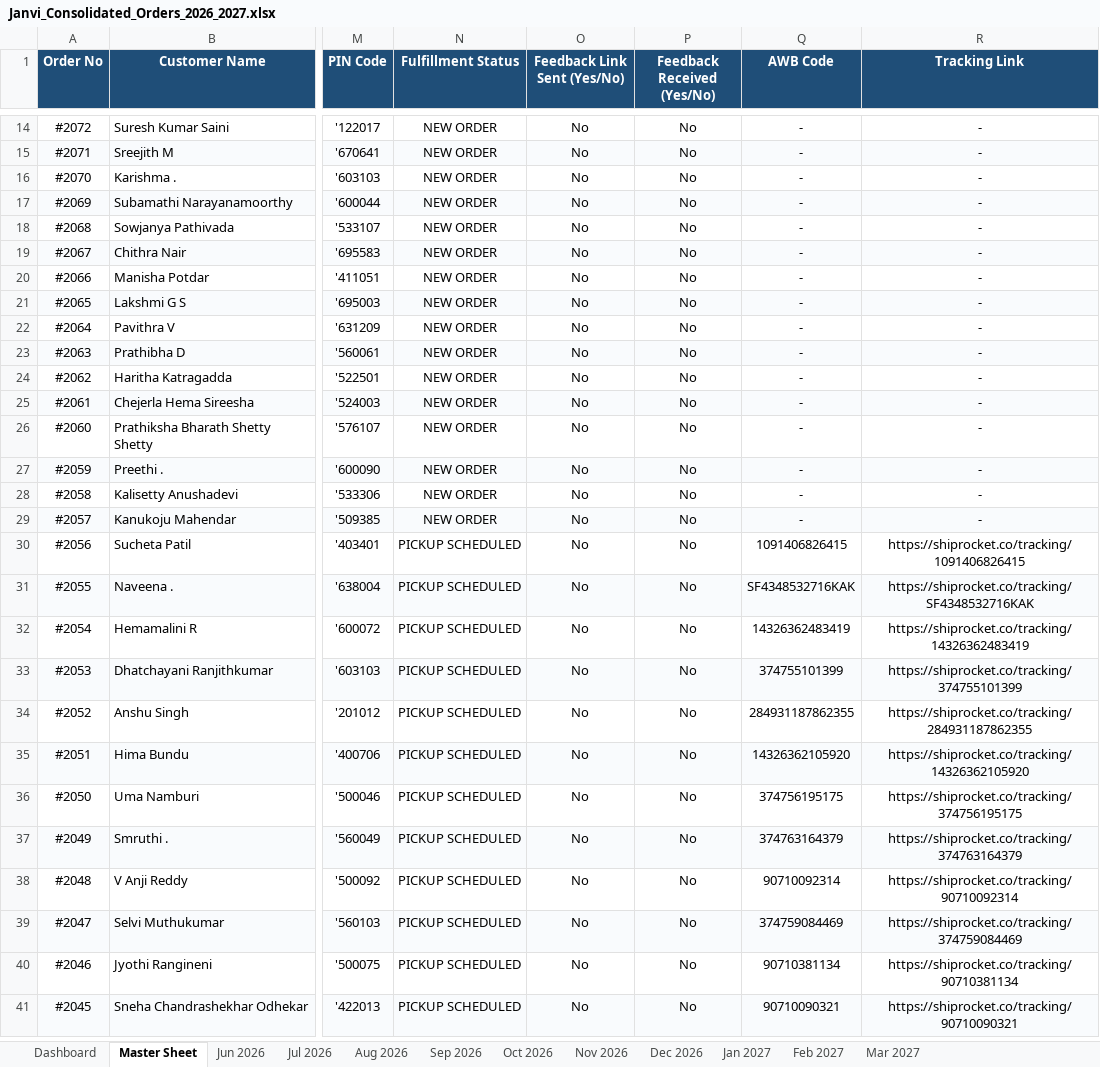
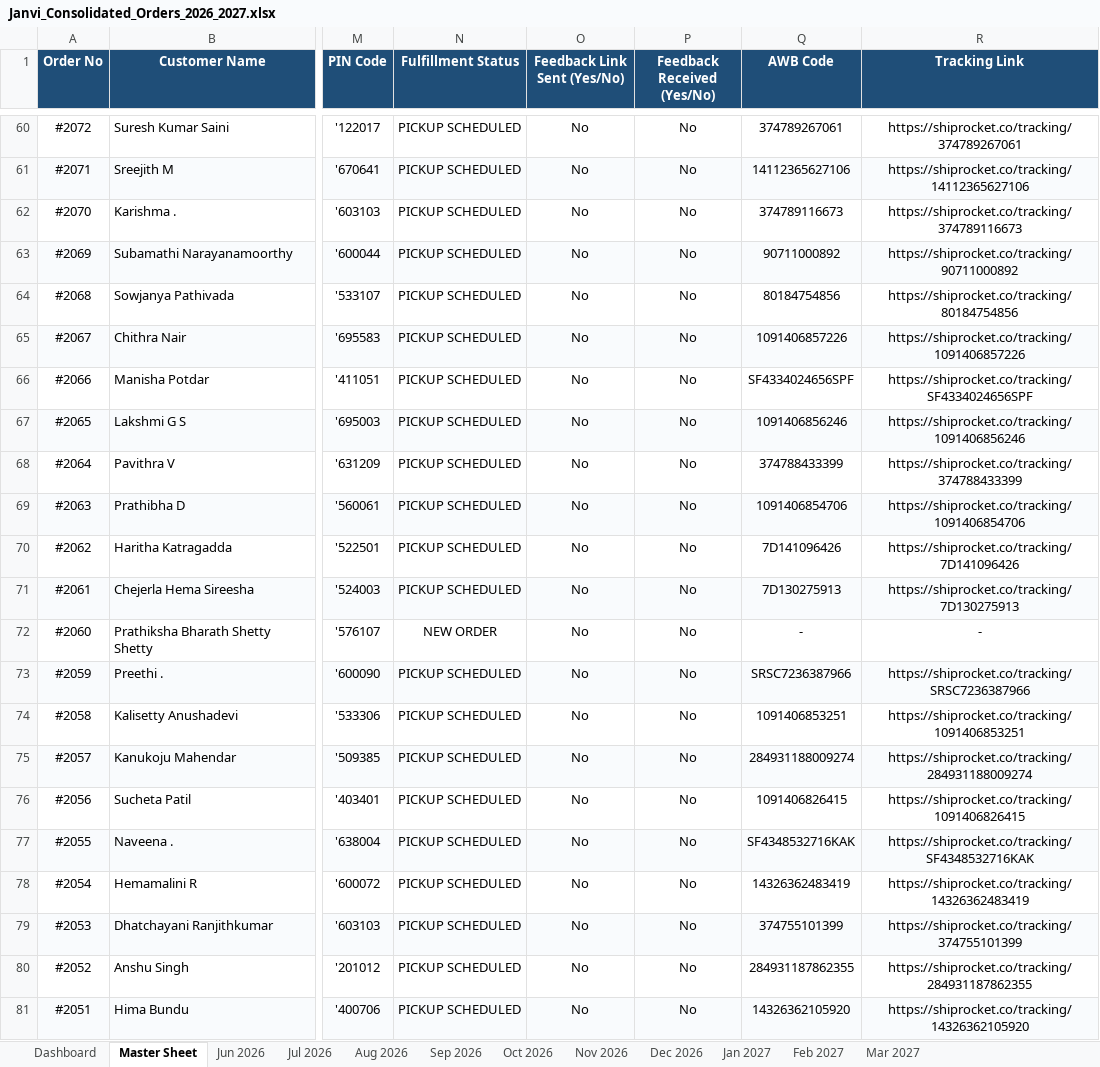
Before and after one commit to nrm-web/JANVI-AIKA-Website-Orders, an Excel workbook: Janvi_Consolidated_Orders_2026_2027.xlsx, sheet Master Sheet, drawn as a sheet; only a part is shown, gaps mark what is left out; the shorter side is filled out with more unchanged rows; values as stored, in another font and other column widths than the file's, no borders; addresses are those after the commit; the diff covers the shown part only; the diff names each change by its address in the sheet, - before the commit and + after, or states it on an @@ line.

Commit message:
Auto-update consolidated order data and 4see Magic Dashboard Master file

```diff
--- a/Janvi_Consolidated_Orders_2026_2027.xlsx (sheet Master Sheet)
+++ b/Janvi_Consolidated_Orders_2026_2027.xlsx (sheet Master Sheet)
-N60:N71 (Fulfillment Status): NEW ORDER
+N60:N71 (Fulfillment Status): PICKUP SCHEDULED
-Q60 (AWB Code): -
+Q60 (AWB Code): 374789267061
-R60 (Tracking Link): -
+R60 (Tracking Link): https://shiprocket.co/tracking/374789267061
-Q61 (AWB Code): -
+Q61 (AWB Code): 14112365627106
-R61 (Tracking Link): -
+R61 (Tracking Link): https://shiprocket.co/tracking/14112365627106
-Q62 (AWB Code): -
+Q62 (AWB Code): 374789116673
-R62 (Tracking Link): -
+R62 (Tracking Link): https://shiprocket.co/tracking/374789116673
-Q63 (AWB Code): -
+Q63 (AWB Code): 90711000892
-R63 (Tracking Link): -
+R63 (Tracking Link): https://shiprocket.co/tracking/90711000892
-Q64 (AWB Code): -
+Q64 (AWB Code): 80184754856
-R64 (Tracking Link): -
+R64 (Tracking Link): https://shiprocket.co/tracking/80184754856
-Q65 (AWB Code): -
+Q65 (AWB Code): 1091406857226
-R65 (Tracking Link): -
+R65 (Tracking Link): https://shiprocket.co/tracking/1091406857226
-Q66 (AWB Code): -
+Q66 (AWB Code): SF4334024656SPF
-R66 (Tracking Link): -
+R66 (Tracking Link): https://shiprocket.co/tracking/SF4334024656SPF
-Q67 (AWB Code): -
+Q67 (AWB Code): 1091406856246
-R67 (Tracking Link): -
+R67 (Tracking Link): https://shiprocket.co/tracking/1091406856246
-Q68 (AWB Code): -
+Q68 (AWB Code): 374788433399
-R68 (Tracking Link): -
+R68 (Tracking Link): https://shiprocket.co/tracking/374788433399
-Q69 (AWB Code): -
+Q69 (AWB Code): 1091406854706
-R69 (Tracking Link): -
+R69 (Tracking Link): https://shiprocket.co/tracking/1091406854706
-Q70 (AWB Code): -
+Q70 (AWB Code): 7D141096426
-R70 (Tracking Link): -
+R70 (Tracking Link): https://shiprocket.co/tracking/7D141096426
-Q71 (AWB Code): -
+Q71 (AWB Code): 7D130275913
-R71 (Tracking Link): -
+R71 (Tracking Link): https://shiprocket.co/tracking/7D130275913
-N73:N75 (Fulfillment Status): NEW ORDER
+N73:N75 (Fulfillment Status): PICKUP SCHEDULED
-Q73 (AWB Code): -
+Q73 (AWB Code): SRSC7236387966
-R73 (Tracking Link): -
+R73 (Tracking Link): https://shiprocket.co/tracking/SRSC7236387966
-Q74 (AWB Code): -
+Q74 (AWB Code): 1091406853251
-R74 (Tracking Link): -
+R74 (Tracking Link): https://shiprocket.co/tracking/1091406853251
-Q75 (AWB Code): -
+Q75 (AWB Code): 284931188009274
-R75 (Tracking Link): -
+R75 (Tracking Link): https://shiprocket.co/tracking/284931188009274
```
Also changed, not shown: 46 added rows and 157 edited cells elsewhere in this sheet, sheet Oct 2026, sheet Dashboard, sheet Sep 2026, Janvi_4see_Magic_Dashboard_Master.xlsx, 1 other file.
